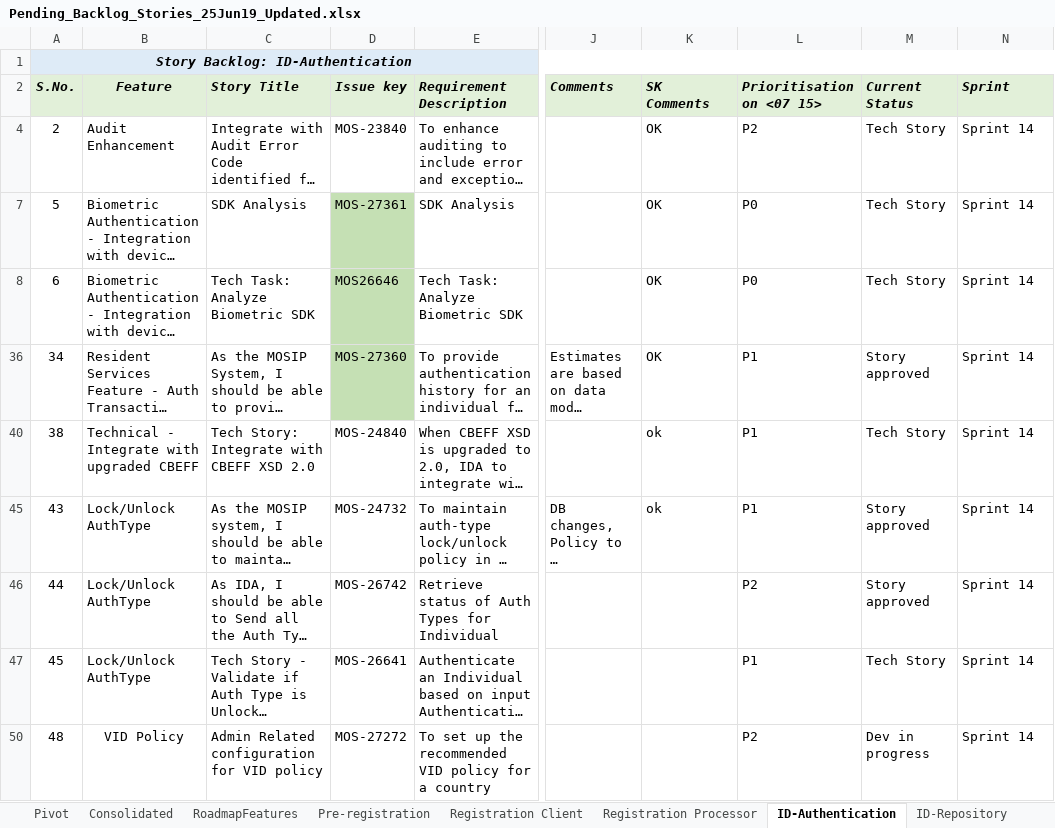
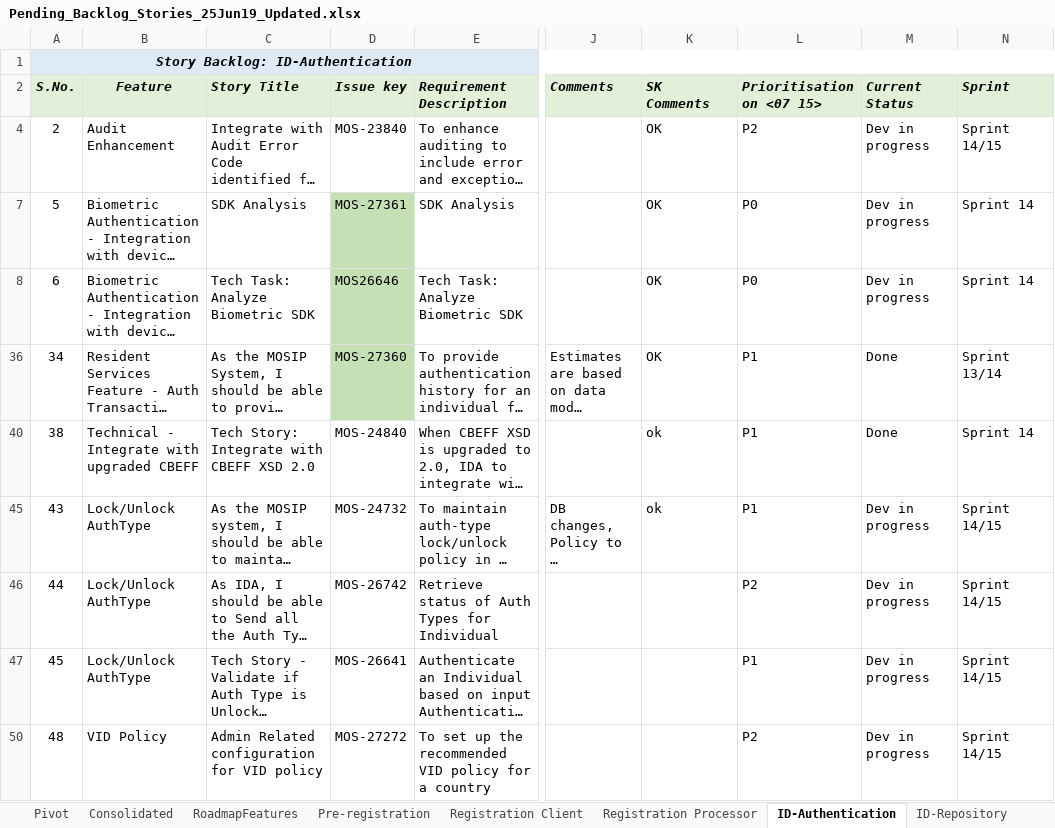
Before and after one commit to ssenmosip/mosip-temp-documentation, an Excel workbook: _files/requirements/Pending_Backlog_Stories_25Jun19_Updated.xlsx, sheet ID-Authentication, drawn as a sheet; only a part is shown, gaps mark what is left out; long unchanged cells end in …; values as stored, in another font and other column widths than the file's, no borders; the diff names each change by its address in the sheet, - before the commit and + after, or states it on an @@ line.

```diff
--- a/_files/requirements/Pending_Backlog_Stories_25Jun19_Updated.xlsx (sheet ID-Authentication)
+++ b/_files/requirements/Pending_Backlog_Stories_25Jun19_Updated.xlsx (sheet ID-Authentication)
-M4 (Current Status): Tech Story
+M4 (Current Status): Dev in progress
-N4 (Sprint): Sprint 14
+N4 (Sprint): Sprint 14/15
-M7:M8 (Current Status): Tech Story
+M7:M8 (Current Status): Dev in progress
-M36 (Current Status): Story approved
+M36 (Current Status): Done
-N36 (Sprint): Sprint 14
+N36 (Sprint): Sprint 13/14
-M40 (Current Status): Tech Story
+M40 (Current Status): Done
-M45:M46 (Current Status): Story approved
+M45:M46 (Current Status): Dev in progress
-N45:N47 (Sprint): Sprint 14
+N45:N47 (Sprint): Sprint 14/15
-M47 (Current Status): Tech Story
+M47 (Current Status): Dev in progress
-B50 alignment: center
+B50 alignment: left
-N50 (Sprint): Sprint 14
+N50 (Sprint): Sprint 14/15
```
Also changed, not shown: sheet Registration Processor, sheet ID-Repository.
